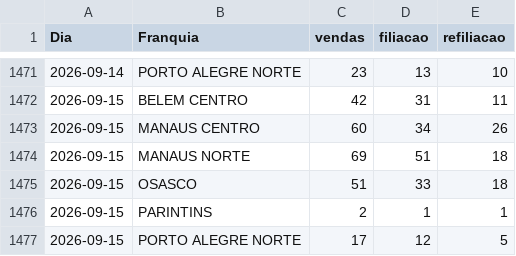
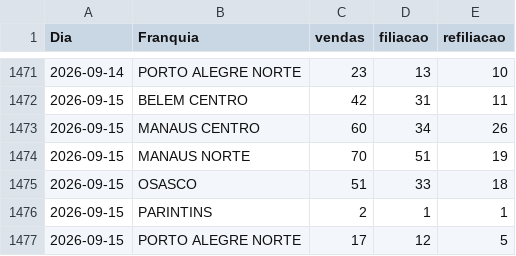
Before and after one commit to matheussouza28/dashboard-vendas-cdt, a CSV file: data/resumo_diario.csv, drawn as a sheet; only a part is shown, gaps mark what is left out.

```diff
--- a/data/resumo_diario.csv
+++ b/data/resumo_diario.csv
@@ -1473,3 +1473,3 @@ Dia,Franquia,vendas,filiacao,refiliacao
 2026-09-15,MANAUS CENTRO,60,34,26
-2026-09-15,MANAUS NORTE,69,51,18
+2026-09-15,MANAUS NORTE,70,51,19
 2026-09-15,OSASCO,51,33,18
```
Also changed, not shown: data/por_vendedor.csv, 4 other files.
